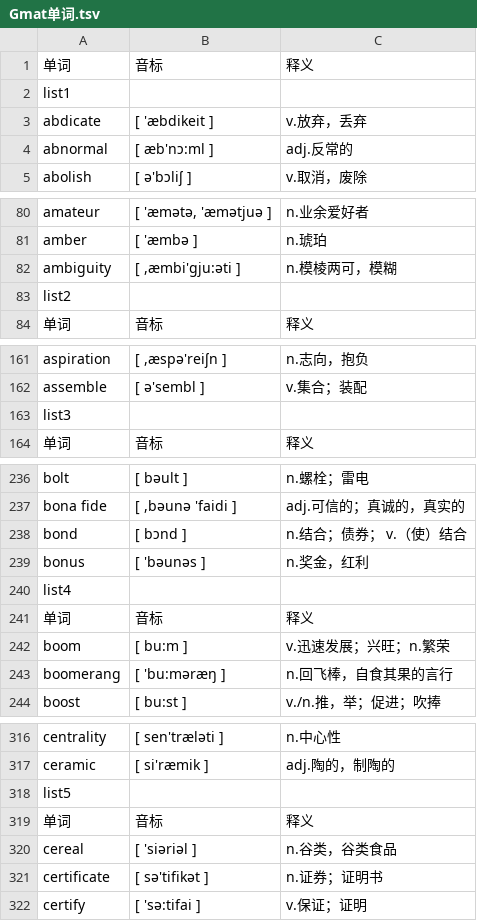
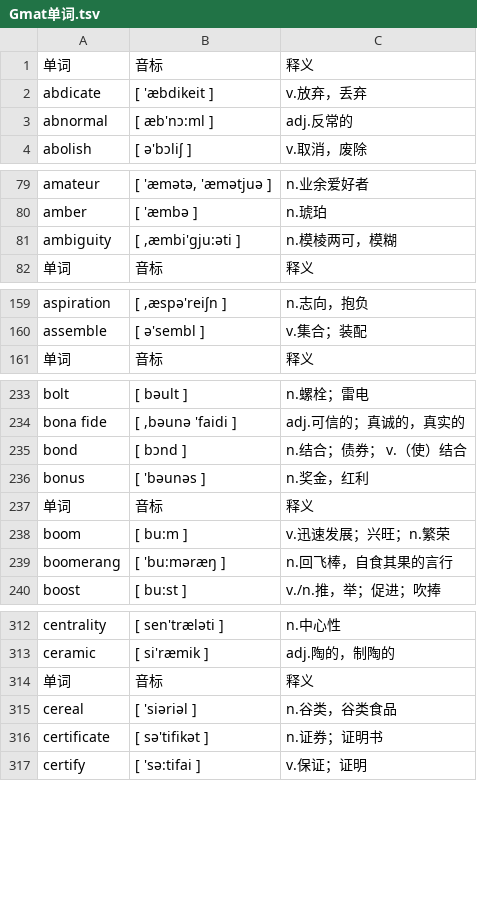
Before and after one commit to fossilet/gmathongbaoshu, a TSV file: Gmat单词.tsv, drawn as a sheet; only a part is shown, gaps mark what is left out; the diff covers the shown part only.

```diff
--- a/Gmat单词.tsv
+++ b/Gmat单词.tsv
@@ -1,3 +1,2 @@
 单词	音标	释义
-list1		
 abdicate	[ 'æbdikeit ]	v.放弃，丢弃
@@ -82,3 +81,2 @@ amber	[ 'æmbə ]	n.琥珀
 ambiguity	[ ,æmbi'gju:əti ]	n.模棱两可，模糊
-list2		
 单词	音标	释义
@@ -162,3 +160,2 @@ aspiration	[ ,æspə'reiʃn ]	n.志向，抱负
 assemble	[ ə'sembl ]	v.集合；装配
-list3		
 单词	音标	释义
@@ -239,3 +236,2 @@ bond	[ bɔnd ]	n.结合；债券； v.（使）结合
 bonus	[ 'bəunəs ]	n.奖金，红利
-list4		
 单词	音标	释义
@@ -317,3 +313,2 @@ centrality	[ sen'træləti ]	n.中心性
 ceramic	[ si'ræmik ]	adj.陶的，制陶的
-list5		
 单词	音标	释义
```
Also changed, not shown: 25 removed rows elsewhere in this file, 1 other file.
